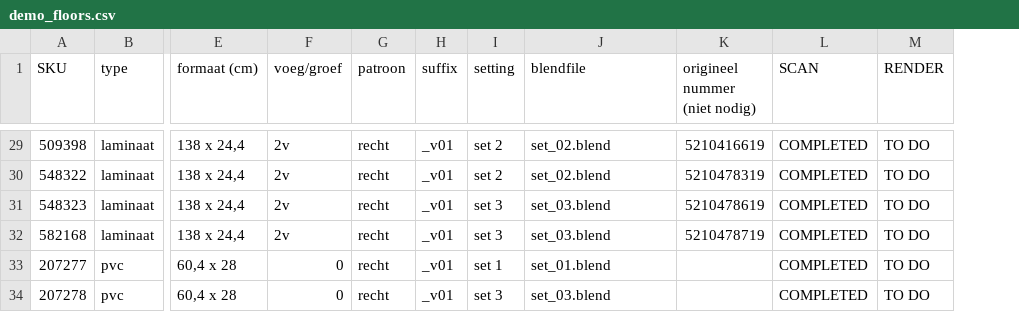
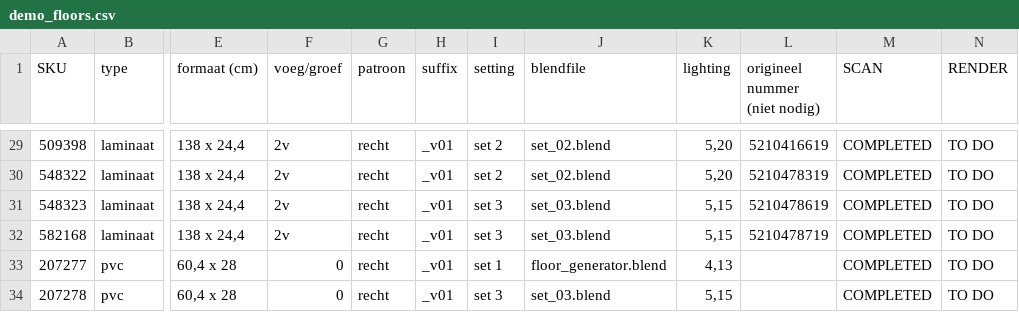
Before and after one commit to japppie/blender-floor-batch, a CSV file: assets/demo_floors.csv, drawn as a sheet; only a part is shown, gaps mark what is left out; the diff covers the shown part only; the diff names each change by its address in the sheet, - before the commit and + after, or states it on an @@ line.

Commit message:
Added lighting changes, better error handling and cleaned directories

```diff
--- a/assets/demo_floors.csv
+++ b/assets/demo_floors.csv
+column K (lighting), rows 29-34: 5,20 | 5,20 | 5,15 | 5,15 | 4,13 | 5,15
-J33 (blendfile): set_01.blend
+J33 (blendfile): floor_generator.blend
```
Also changed, not shown: 10 edited cells elsewhere in this file, 23 other files.
